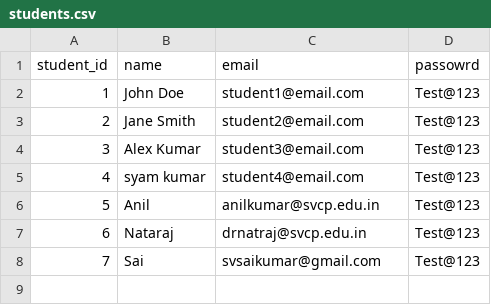
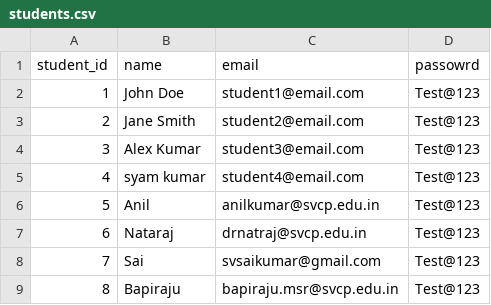
Before and after one commit to svsk1977/my-mocktest-app, a CSV file: students.csv, drawn as a sheet; the diff names each change by its address in the sheet, - before the commit and + after, or states it on an @@ line.

Commit message:
Add files via upload

```diff
--- a/students.csv
+++ b/students.csv
+row 9: 8 | Bapiraju | bapiraju.msr@svcp.edu.in | Test@123
```
